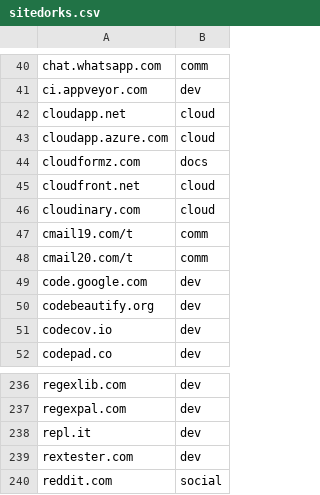
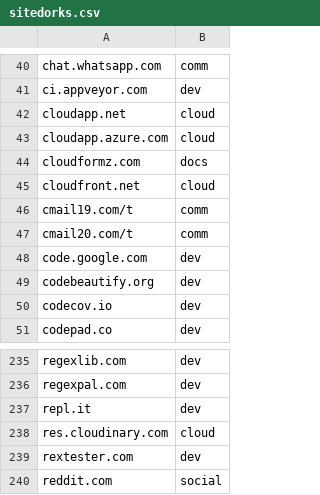
Before and after one commit to Zarcolio/sitedorks, a CSV file: sitedorks.csv, drawn as a sheet; only a part is shown, gaps mark what is left out; removed rows and columns are numbered as before the commit, all else as after; the diff names each change by its address in the sheet, - before the commit and + after, or states it on an @@ line.

Commit message:
Update sitedorks.csv

```diff
--- a/sitedorks.csv
+++ b/sitedorks.csv
-row 46: cloudinary.com | cloud
+row 238: res.cloudinary.com | cloud
```
